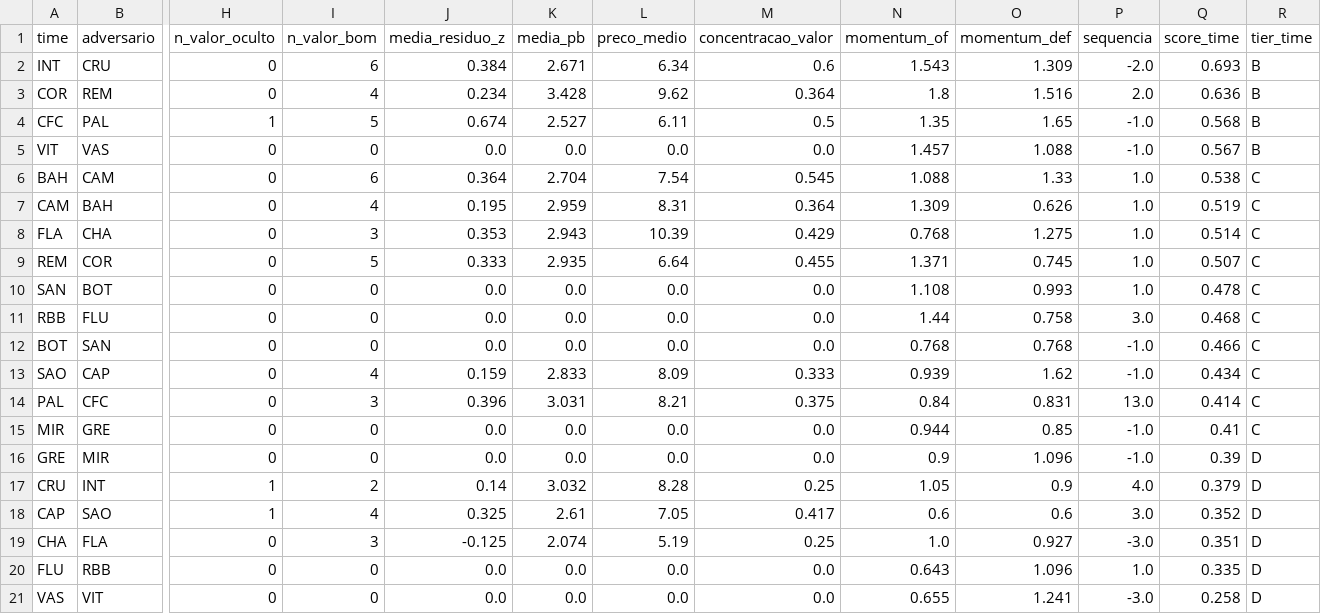
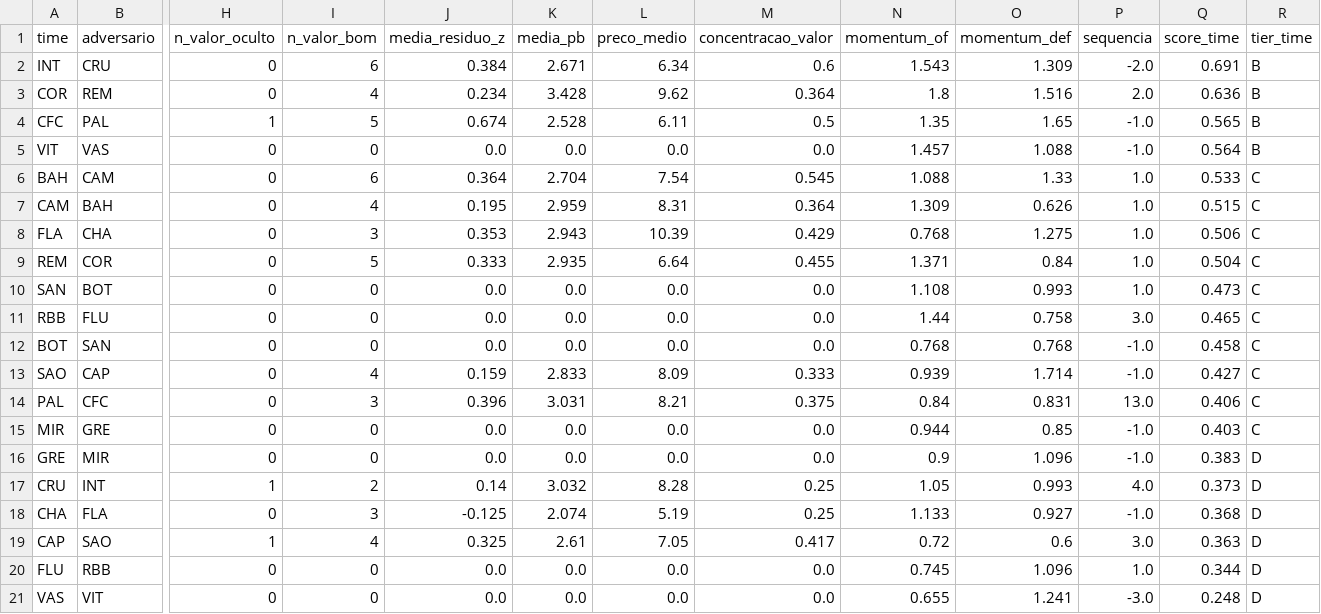
Before and after one commit to FilipeNamorato/extracaoCartola, a CSV file: docs/data/current/times_rodada.csv, drawn as a sheet; only a part is shown, gaps mark what is left out; removed rows and columns are numbered as before the commit, all else as after; rows hold the shown columns only; the diff names each change by its address in the sheet, - before the commit and + after, or states it on an @@ line.

```diff
--- a/docs/data/current/times_rodada.csv
+++ b/docs/data/current/times_rodada.csv
-Q2 (score_time): 0.693
+Q2 (score_time): 0.691
-K4 (media_pb): 2.527
+K4 (media_pb): 2.528
-Q4 (score_time): 0.568
+Q4 (score_time): 0.565
-Q5 (score_time): 0.567
+Q5 (score_time): 0.564
-Q6 (score_time): 0.538
+Q6 (score_time): 0.533
-Q7 (score_time): 0.519
+Q7 (score_time): 0.515
-Q8 (score_time): 0.514
+Q8 (score_time): 0.506
-O9 (momentum_def): 0.745
+O9 (momentum_def): 0.84
-Q9 (score_time): 0.507
+Q9 (score_time): 0.504
-Q10 (score_time): 0.478
+Q10 (score_time): 0.473
-Q11 (score_time): 0.468
+Q11 (score_time): 0.465
-Q12 (score_time): 0.466
+Q12 (score_time): 0.458
-O13 (momentum_def): 1.62
+O13 (momentum_def): 1.714
-Q13 (score_time): 0.434
+Q13 (score_time): 0.427
-Q14 (score_time): 0.414
+Q14 (score_time): 0.406
-Q15 (score_time): 0.41
+Q15 (score_time): 0.403
-Q16 (score_time): 0.39
+Q16 (score_time): 0.383
-O17 (momentum_def): 0.9
+O17 (momentum_def): 0.993
-Q17 (score_time): 0.379
+Q17 (score_time): 0.373
+row 18: CHA | FLA | 0 | 3 | -0.125 | 2.074 | 5.19 | 0.25 | 1.133 | 0.927 | -1.0 | 0.368 | D
-N19 (momentum_of): 0.6
+N19 (momentum_of): 0.72
-Q19 (score_time): 0.352
+Q19 (score_time): 0.363
-row 19: CHA | FLA | 0 | 3 | -0.125 | 2.074 | 5.19 | 0.25 | 1.0 | 0.927 | -3.0 | 0.351 | D
-N20 (momentum_of): 0.643
+N20 (momentum_of): 0.745
-Q20 (score_time): 0.335
+Q20 (score_time): 0.344
-Q21 (score_time): 0.258
+Q21 (score_time): 0.248
```
Also changed, not shown: docs/data/current/atletas.csv, docs/data/current/tabela.csv, 14 other files.
